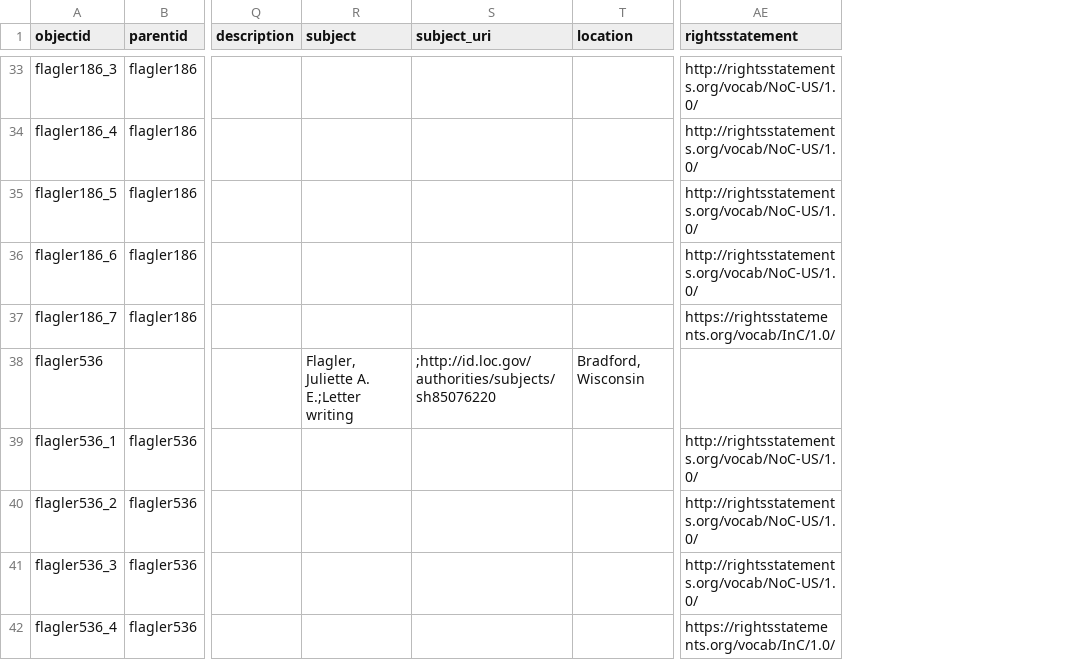
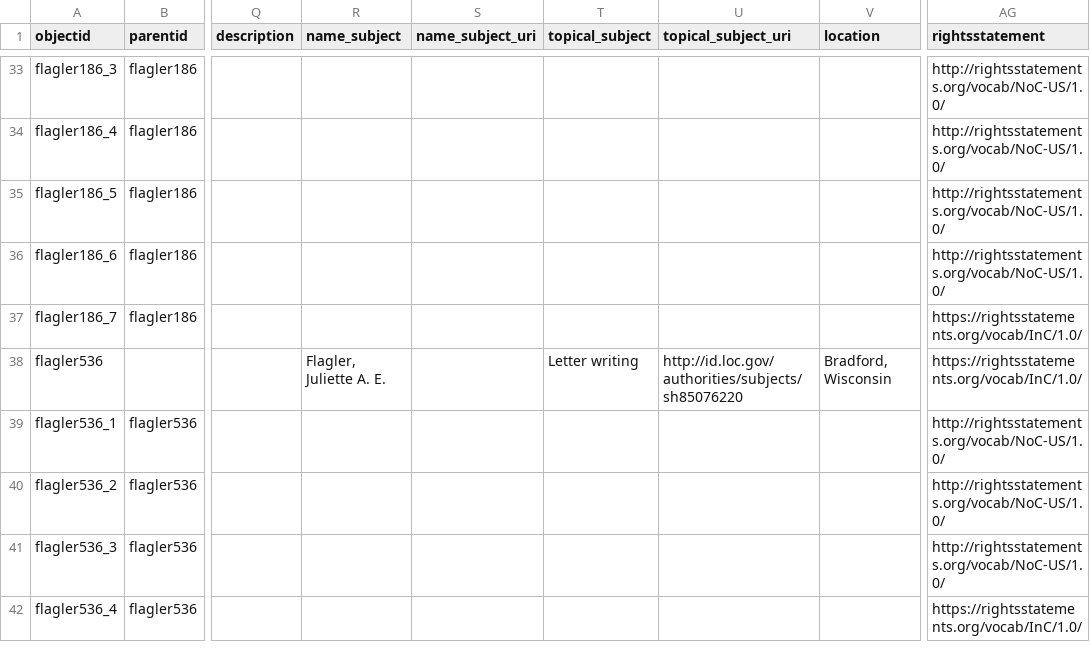
Before and after one commit to hmc4/flagler, a CSV file: _data/flagler-metadata.csv, drawn as a sheet; only a part is shown, gaps mark what is left out; removed rows and columns are numbered as before the commit, all else as after; the diff covers the shown part only; the diff names each change by its address in the sheet, - before the commit and + after, or states it on an @@ line.

Commit message:
Add files via upload
Add name_subject and topical_subject fields

```diff
--- a/_data/flagler-metadata.csv
+++ b/_data/flagler-metadata.csv
-column R (subject), row 38: Flagler, Juliette A. E.;Letter writing
-column S (subject_uri), row 38: ;http://id.loc.gov/authorities/subjects/sh85076220
+column R (name_subject), row 38: Flagler, Juliette A. E.
+column S (name_subject_uri), empty
+column T (topical_subject), row 38: Letter writing
+column U (topical_subject_uri), row 38: http://id.loc.gov/authorities/subjects/sh85076220
-AG38 (rightsstatement): (empty)
+AG38 (rightsstatement): https://rightsstatements.org/vocab/InC/1.0/
```
Also changed, not shown: 7 edited cells elsewhere in this file.
